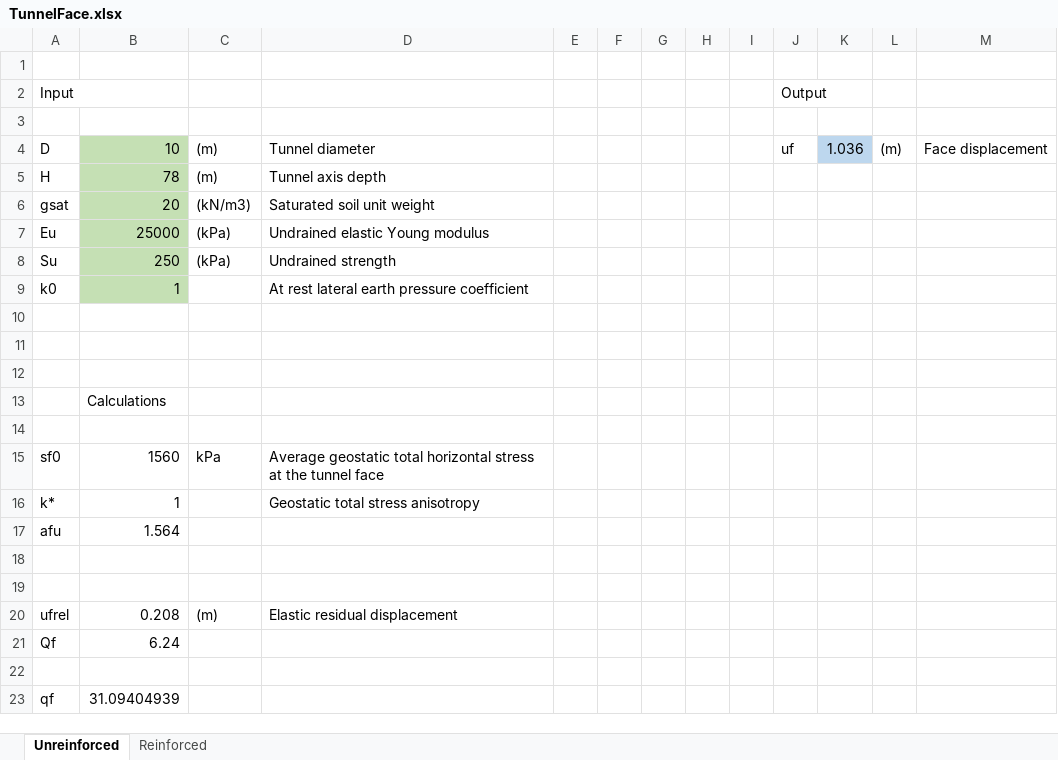
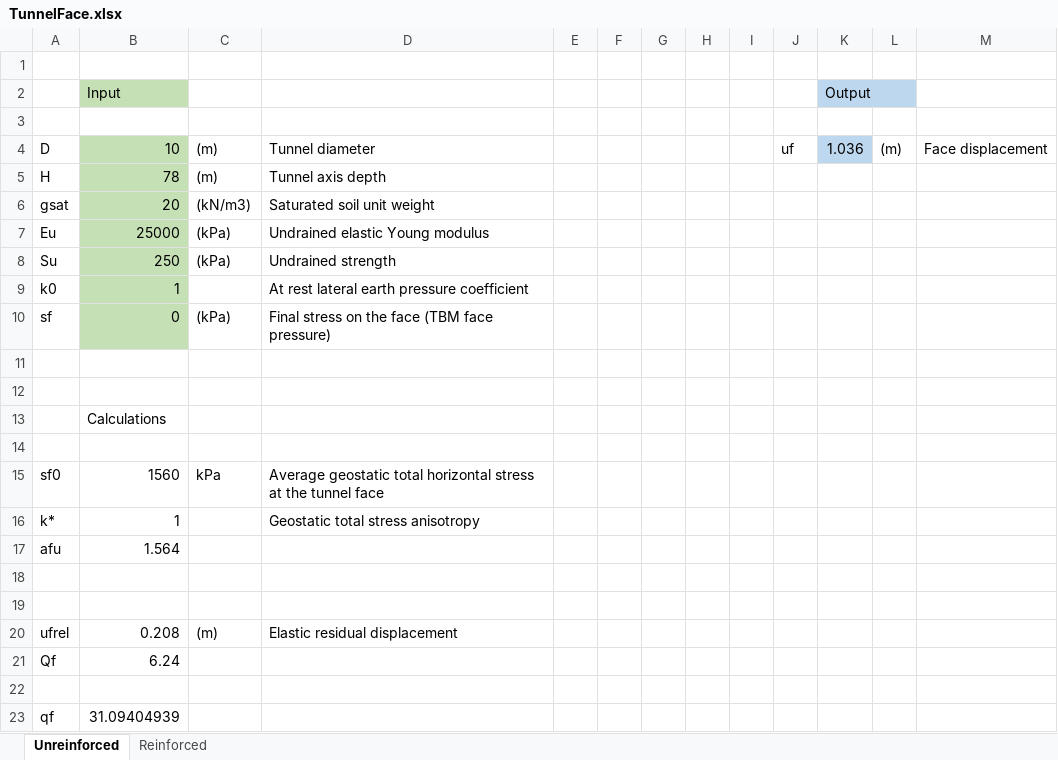
Before and after one commit to LFlessati/TunnelFace, an Excel workbook: TunnelFace.xlsx, sheet Unreinforced, drawn as a sheet; values as stored, in another font and other column widths than the file's, no borders; removed rows and columns are numbered as before the commit, all else as after; the diff names each change by its address in the sheet, - before the commit and + after, or states it on an @@ line.

Commit message:
Update TunnelFace.xlsx

```diff
--- a/TunnelFace.xlsx (sheet Unreinforced)
+++ b/TunnelFace.xlsx (sheet Unreinforced)
-row 2: Input |  |  |  |  |  |  |  |  | Output
+row 2:  | Input |  |  |  |  |  |  |  |  | Output
-row 10: (empty)
+row 10: sf | 0 | (kPa) | Final stress on the face (TBM face pressure)
-B10 fill: none
+B10 fill: #C5E0B4
```
